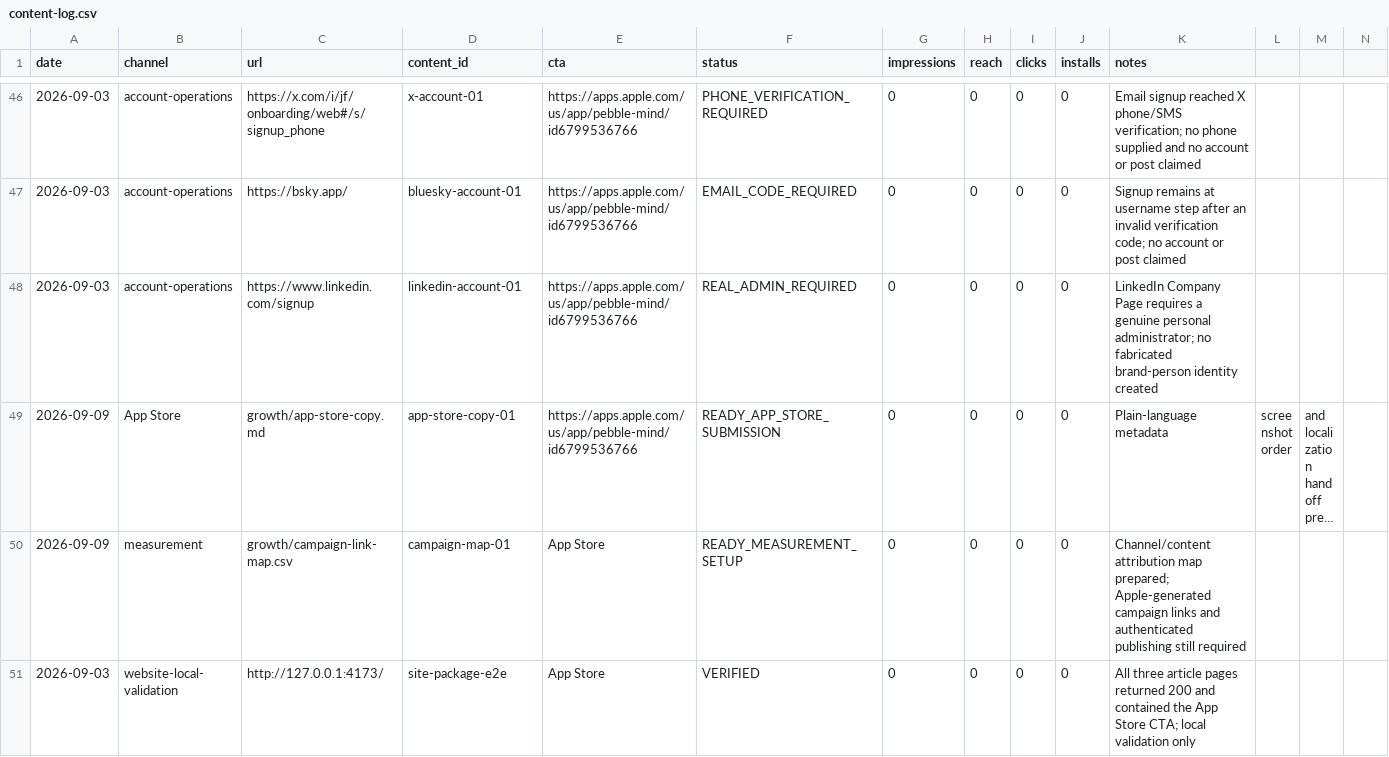
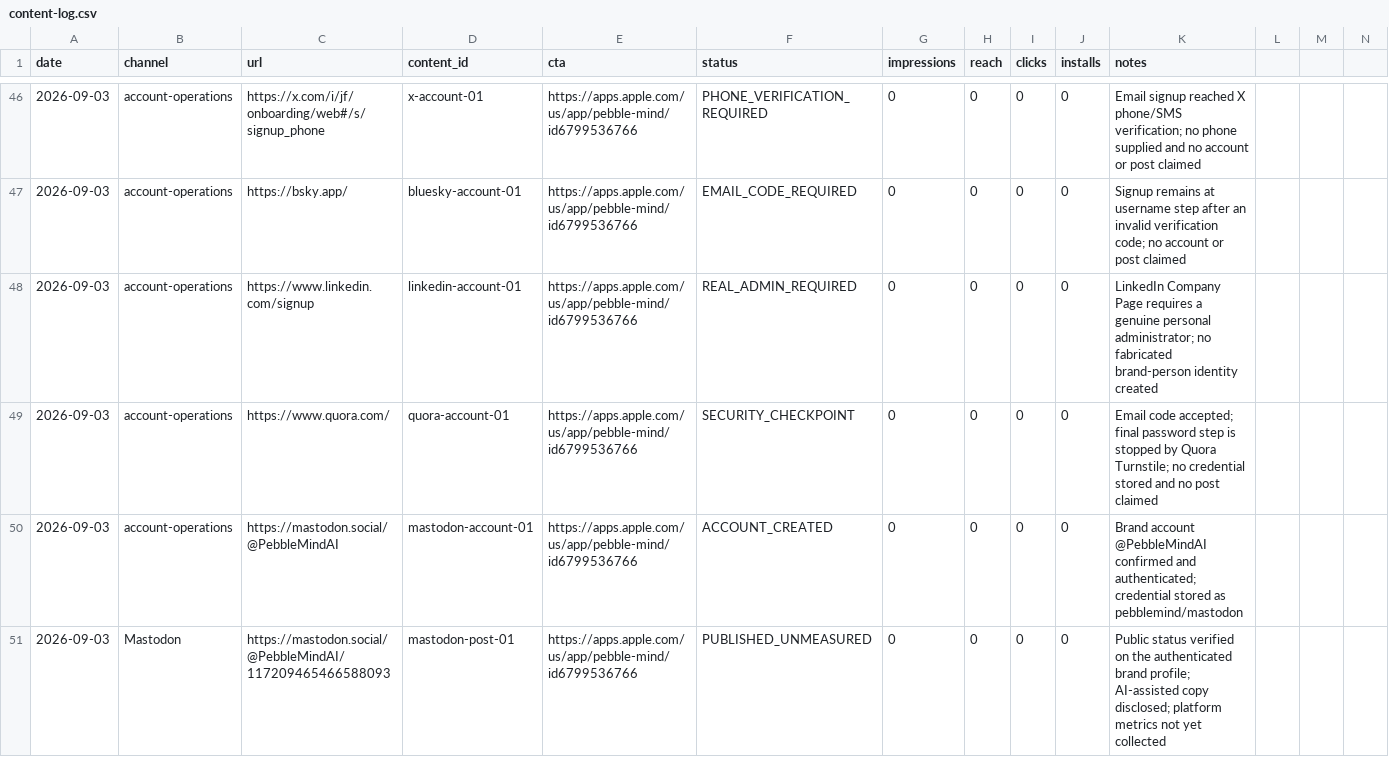
Before and after one commit to aditigosar235/pebblemindai, a CSV file: growth/content-log.csv, drawn as a sheet; only a part is shown, gaps mark what is left out; the shorter side is filled out with more unchanged rows; long unchanged cells end in …; the diff covers the shown part only.

Commit message:
Publish and log Mastodon and Pinterest posts

```diff
--- a/growth/content-log.csv
+++ b/growth/content-log.csv
@@ -48 +48,4 @@ date,channel,url,content_id,cta,status,impressions,reach,clicks,installs,notes
 2026-09-03,account-operations,https://www.linkedin.com/signup,linkedin-account-01,https://apps.apple.com/us/app/pebble-mind/id6799536766,REAL_ADMIN_REQUIRED,0,0,0,0,LinkedIn Company Page requires a genuine personal administrator; no fabricated brand-person identity created
+2026-09-03,account-operations,https://www.quora.com/,quora-account-01,https://apps.apple.com/us/app/pebble-mind/id6799536766,SECURITY_CHECKPOINT,0,0,0,0,Email code accepted; final password step is stopped by Quora Turnstile; no credential stored and no post claimed
+2026-09-03,account-operations,https://mastodon.social/@PebbleMindAI,mastodon-account-01,https://apps.apple.com/us/app/pebble-mind/id6799536766,ACCOUNT_CREATED,0,0,0,0,Brand account @PebbleMindAI confirmed and authenticated; credential stored as pebblemind/mastodon
+2026-09-03,Mastodon,https://mastodon.social/@PebbleMindAI/117209465466588093,mastodon-post-01,https://apps.apple.com/us/app/pebble-mind/id6799536766,PUBLISHED_UNMEASURED,0,0,0,0,Public status verified on the authenticated brand profile; AI-assisted copy disclosed; platform metrics not yet collected
```
Also changed, not shown: 2 added rows elsewhere in this file, growth/account-setup-queue.csv, growth/post-inventory.csv, 1 other file.
